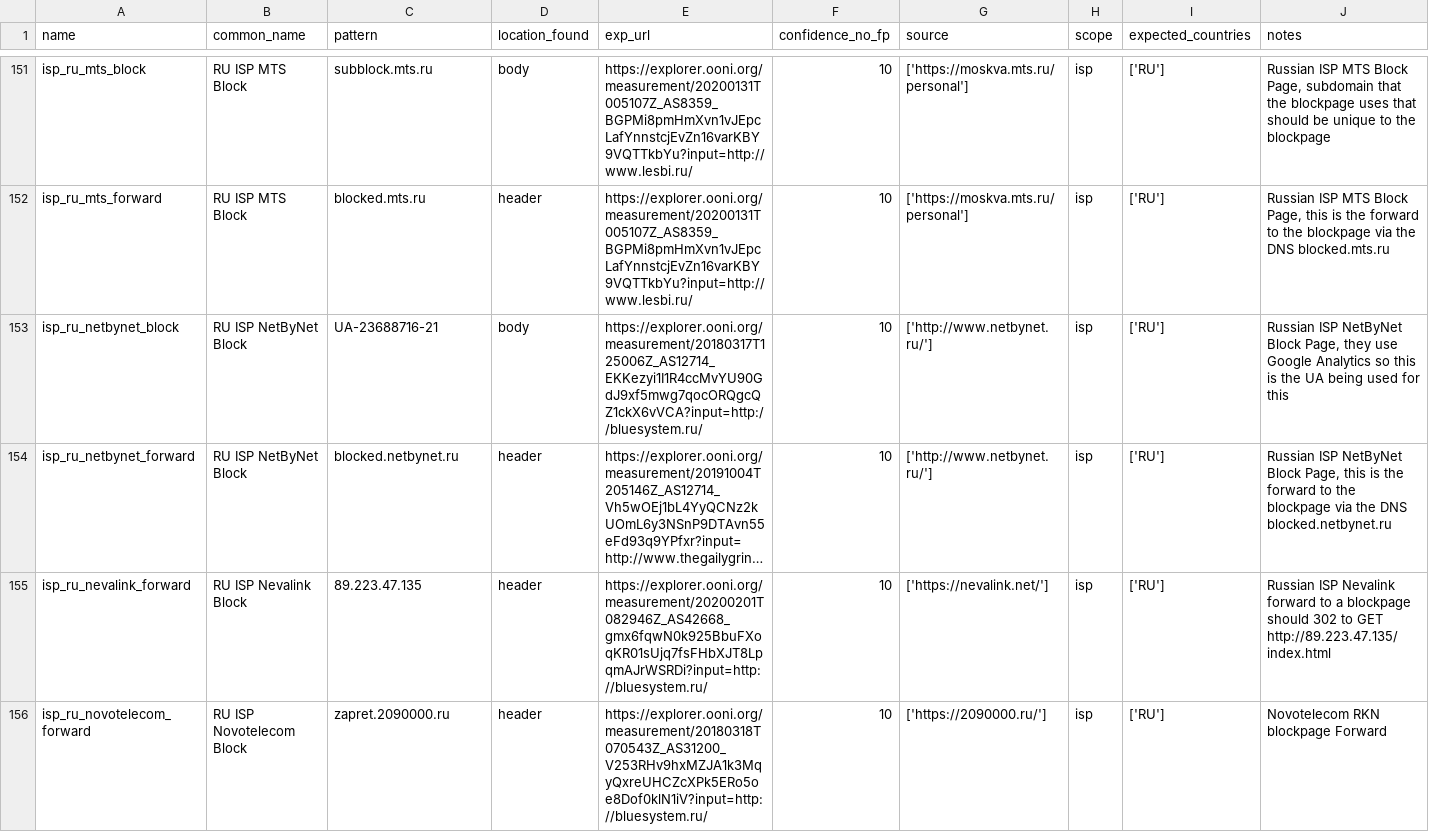
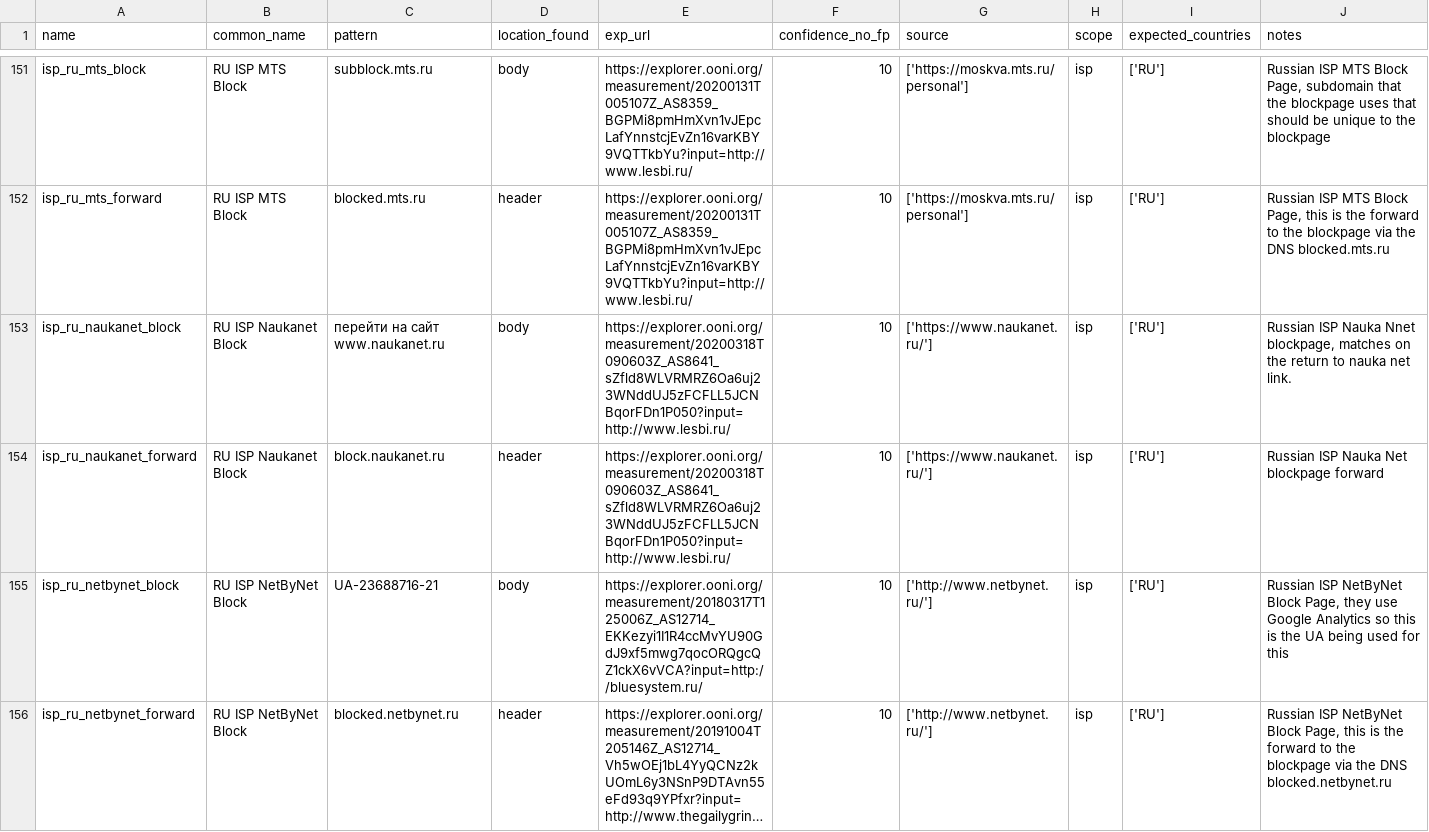
Before and after one commit to citizenlab/filtering-annotations, a CSV file: data/v1/http.csv, drawn as a sheet; only a part is shown, gaps mark what is left out; the shorter side is filled out with more unchanged rows; long unchanged cells end in …; the diff names each change by its address in the sheet, - before the commit and + after, or states it on an @@ line.

Commit message:
added the 301 forward and http blockpage patterns for naukanet

```diff
--- a/data/v1/http.csv
+++ b/data/v1/http.csv
+row 153: isp_ru_naukanet_block | RU ISP Naukanet Block | перейти на сайт www.naukanet.ru | body | https://explorer.ooni.org/measurement/20200318T090603Z_AS8641_sZfld8WLVRMRZ6Oa6uj23WNddUJ5zFCFLL5JCNBqorFDn1P050?input=http://www.lesbi.ru/ | 10 | ['https://www.naukanet.ru/'] | isp | ['RU'] | Russian ISP Nauka Nnet blockpage, matches on the return to nauka net link.
+row 154: isp_ru_naukanet_forward | RU ISP Naukanet Block | block.naukanet.ru | header | https://explorer.ooni.org/measurement/20200318T090603Z_AS8641_sZfld8WLVRMRZ6Oa6uj23WNddUJ5zFCFLL5JCNBqorFDn1P050?input=http://www.lesbi.ru/ | 10 | ['https://www.naukanet.ru/'] | isp | ['RU'] | Russian ISP Nauka Net blockpage forward
```
Also changed, not shown: 4 other files.
